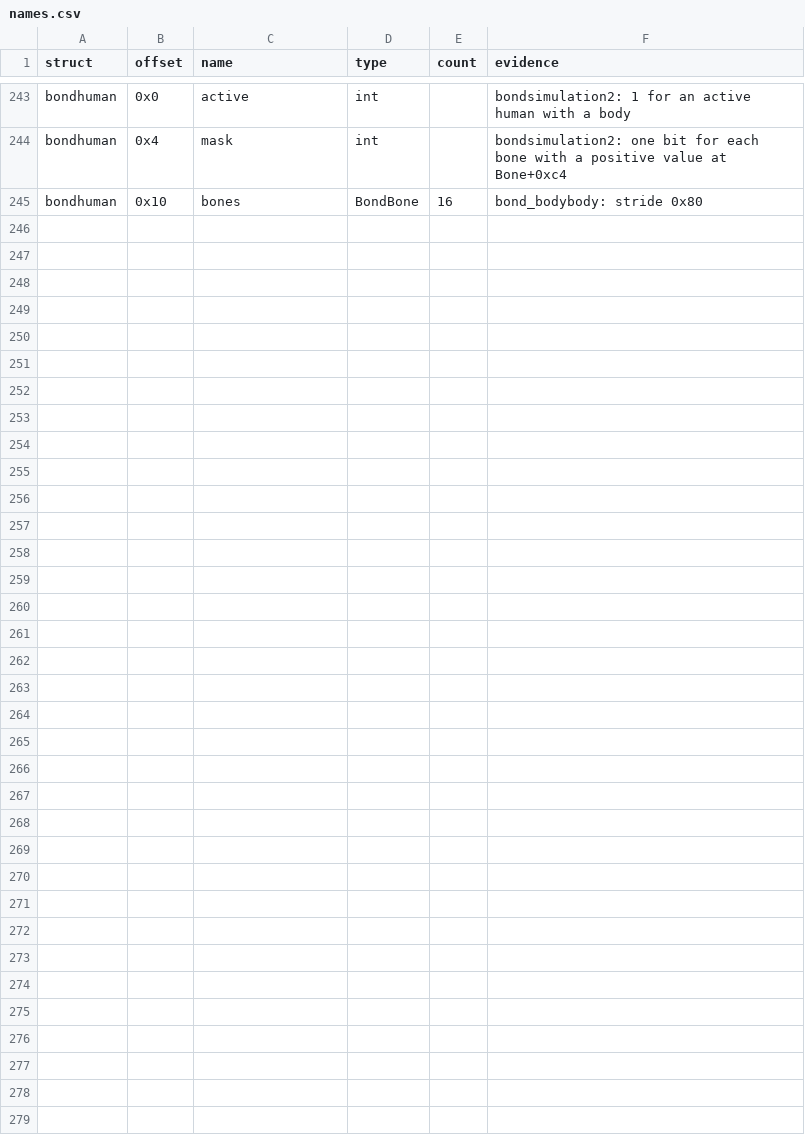
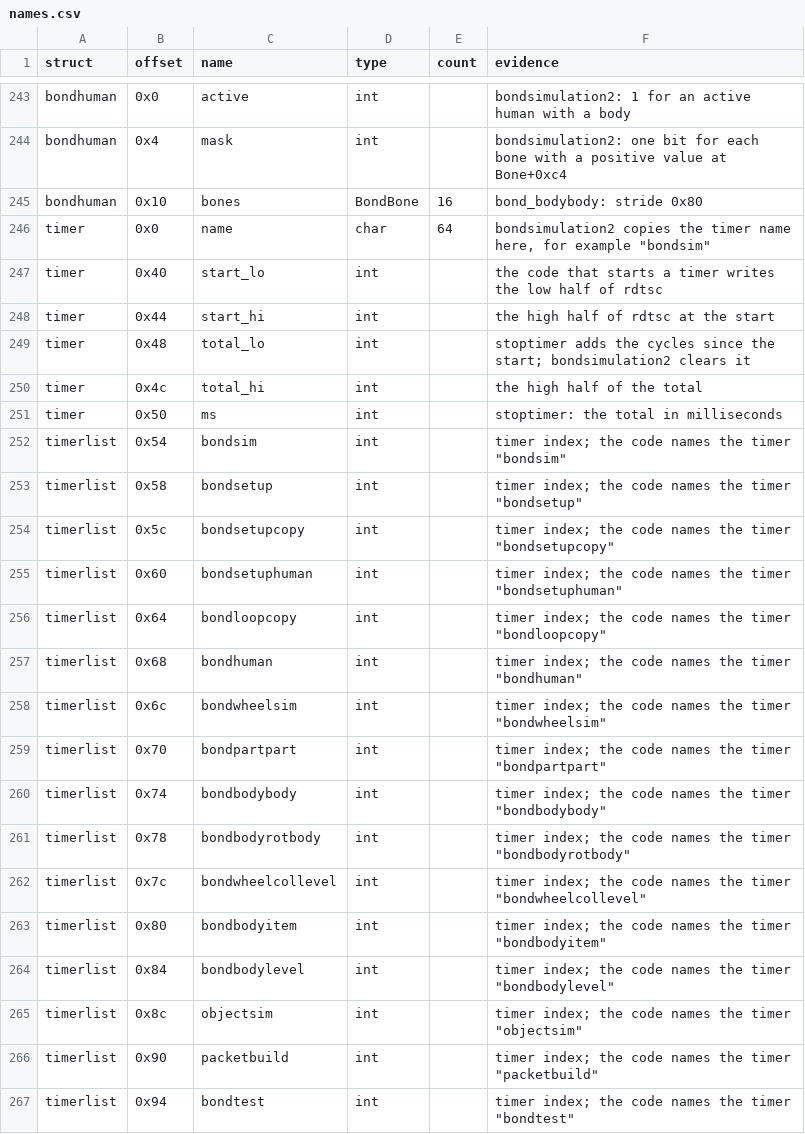
Before and after one commit to TheGreatVulpzin/OpenSubRosa24, a CSV file: analysis/structs/names.csv, drawn as a sheet; only a part is shown, gaps mark what is left out.

Commit message:
Name the profiler timers and start the bondsimulation2 rewrite
Timer now has its fields (name, start, total, ms), and TimerList names the 16 timer slots of the bond solver and the objects from the names that the code gives them (bondsim, bondsetup, bondpartpart, objectsim...). These names show the sections of bondsimulation2.

In bondsimulation2, the 14 loops that copy the timer names (163 lines) are now calls to nametimer and starttimer. bondsimulation2 gives the same result as the 024d on all 10 recorded calls, and the quick gate shows no drop.

```diff
--- a/analysis/structs/names.csv
+++ b/analysis/structs/names.csv
@@ -245 +245,23 @@ bondhuman,0x4,mask,int,,bondsimulation2: one bit for each bone with a positive v
 bondhuman,0x10,bones,BondBone,16,bond_bodybody: stride 0x80
+timer,0x0,name,char,64,"bondsimulation2 copies the timer name here, for example ""bondsim"""
+timer,0x40,start_lo,int,,"the code that starts a timer writes the low half of rdtsc"
+timer,0x44,start_hi,int,,the high half of rdtsc at the start
+timer,0x48,total_lo,int,,"stoptimer adds the cycles since the start; bondsimulation2 clears it"
+timer,0x4c,total_hi,int,,the high half of the total
+timer,0x50,ms,int,,stoptimer: the total in milliseconds
+timerlist,0x54,bondsim,int,,"timer index; the code names the timer ""bondsim"""
+timerlist,0x58,bondsetup,int,,"timer index; the code names the timer ""bondsetup"""
+timerlist,0x5c,bondsetupcopy,int,,"timer index; the code names the timer ""bondsetupcopy"""
+timerlist,0x60,bondsetuphuman,int,,"timer index; the code names the timer ""bondsetuphuman"""
+timerlist,0x64,bondloopcopy,int,,"timer index; the code names the timer ""bondloopcopy"""
+timerlist,0x68,bondhuman,int,,"timer index; the code names the timer ""bondhuman"""
+timerlist,0x6c,bondwheelsim,int,,"timer index; the code names the timer ""bondwheelsim"""
+timerlist,0x70,bondpartpart,int,,"timer index; the code names the timer ""bondpartpart"""
+timerlist,0x74,bondbodybody,int,,"timer index; the code names the timer ""bondbodybody"""
+timerlist,0x78,bondbodyrotbody,int,,"timer index; the code names the timer ""bondbodyrotbody"""
+timerlist,0x7c,bondwheelcollevel,int,,"timer index; the code names the timer ""bondwheelcollevel"""
+timerlist,0x80,bondbodyitem,int,,"timer index; the code names the timer ""bondbodyitem"""
+timerlist,0x84,bondbodylevel,int,,"timer index; the code names the timer ""bondbodylevel"""
+timerlist,0x8c,objectsim,int,,"timer index; the code names the timer ""objectsim"""
+timerlist,0x90,packetbuild,int,,"timer index; the code names the timer ""packetbuild"""
+timerlist,0x94,bondtest,int,,"timer index; the code names the timer ""bondtest"""
```
Also changed, not shown: 6 other files.
